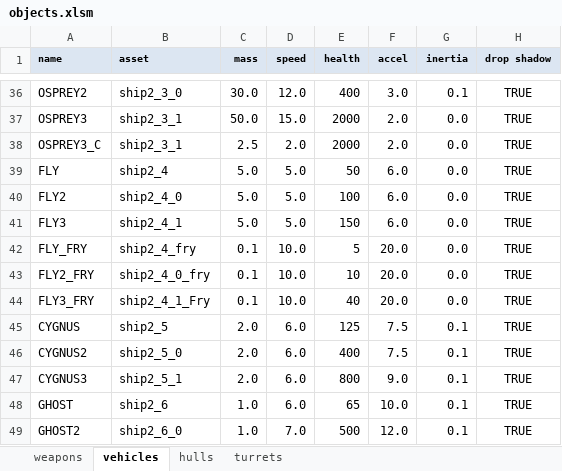
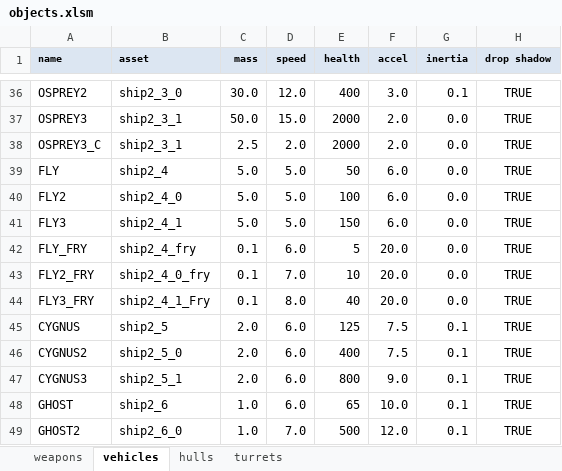
Before and after one commit to MehYam/unity, an Excel workbook: PvT/objects.xlsm, sheet vehicles, drawn as a sheet; only a part is shown, gaps mark what is left out; values as stored, in another font and other column widths than the file's, no borders; charts and pictures not drawn; the diff names each change by its address in the sheet, - before the commit and + after, or states it on an @@ line.

```diff
--- a/PvT/objects.xlsm (sheet vehicles)
+++ b/PvT/objects.xlsm (sheet vehicles)
-D42 (speed): 10.0
+D42 (speed): 6.0
-D43 (speed): 10.0
+D43 (speed): 7.0
-D44 (speed): 10.0
+D44 (speed): 8.0
```
Also changed, not shown: 11 other files.
